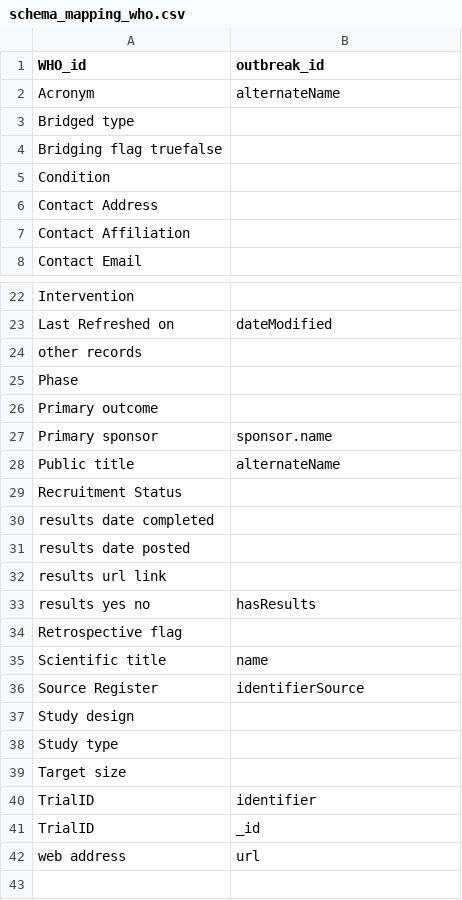
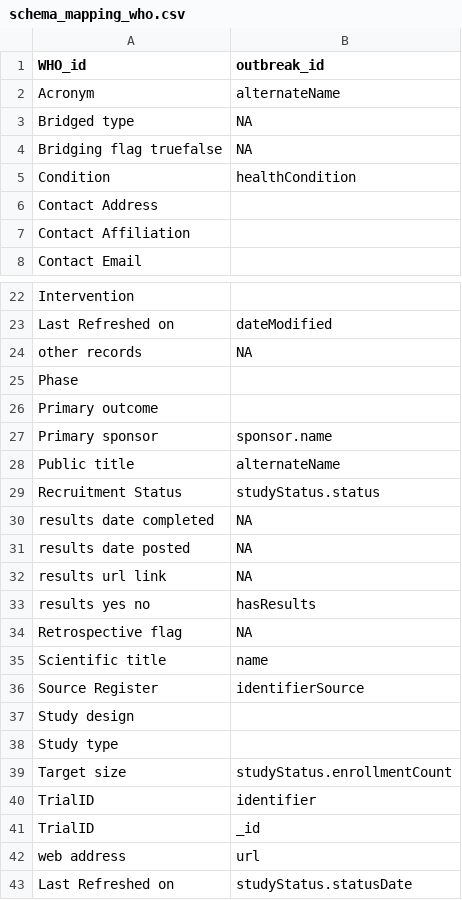
Before and after one commit to outbreak-info/clinical_trials, a CSV file: schema_mapping_who.csv, drawn as a sheet; only a part is shown, gaps mark what is left out; the diff covers the shown part only.

```diff
--- a/schema_mapping_who.csv
+++ b/schema_mapping_who.csv
@@ -2,5 +2,5 @@
 Acronym,alternateName
-Bridged type,
-Bridging flag truefalse,
-Condition,
+Bridged type,NA
+Bridging flag truefalse,NA
+Condition,healthCondition
 Contact Address,
@@ -23,3 +23,3 @@ Intervention,
 Last Refreshed on,dateModified
-other records,
+other records,NA
 Phase,
@@ -28,8 +28,8 @@ Primary sponsor,sponsor.name
 Public title,alternateName
-Recruitment Status,
-results date completed,
-results date posted,
-results url link,
+Recruitment Status,studyStatus.status
+results date completed,NA
+results date posted,NA
+results url link,NA
 results yes no,hasResults
-Retrospective flag,
+Retrospective flag,NA
 Scientific title,name
@@ -38,3 +38,3 @@ Study design,
 Study type,
-Target size,
+Target size,studyStatus.enrollmentCount
 TrialID,identifier
@@ -42 +42,2 @@ TrialID,_id
 web address,url
+Last Refreshed on,studyStatus.statusDate
```
Also changed, not shown: 1 edited cell elsewhere in this file, 1 other file.
